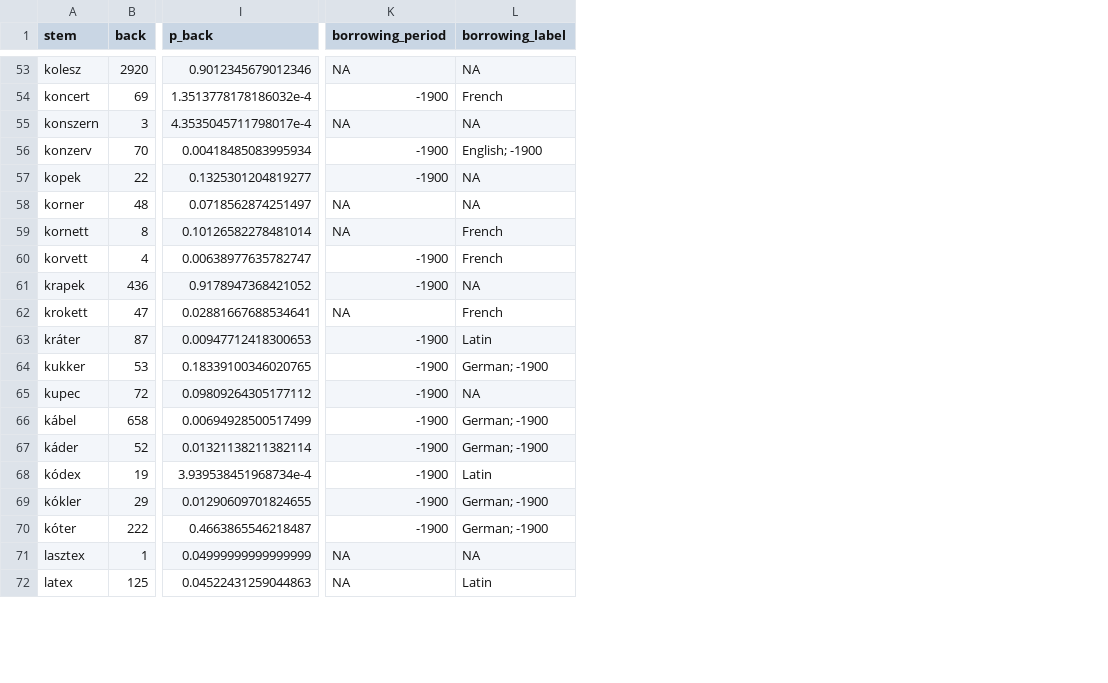
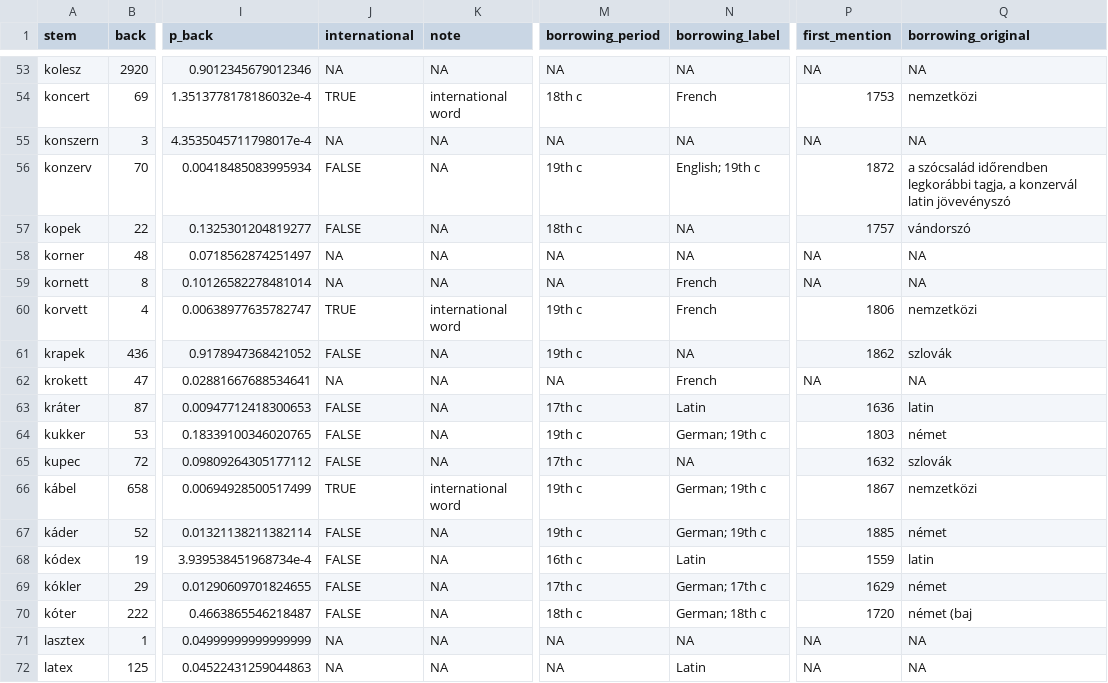
Before and after one commit to petyaracz/Racz2027vh, a TSV file: dat/real_words_semantic_preds.tsv, drawn as a sheet; only a part is shown, gaps mark what is left out; addresses are those after the commit; the diff covers the shown part only; the diff names each change by its address in the sheet, - before the commit and + after, or states it on an @@ line.

```diff
--- a/dat/real_words_semantic_preds.tsv
+++ b/dat/real_words_semantic_preds.tsv
+column J (international), rows 53-72: NA | TRUE | NA | FALSE | FALSE | NA | NA | TRUE | FALSE | NA | FALSE | FALSE | FALSE | TRUE | FALSE | FALSE | FALSE | FALSE | NA | NA
+column K (note), rows 53-72: NA | international word | NA | NA | NA | NA | NA | international word | NA | NA | NA | NA | NA | international word | NA | NA | NA | NA | NA | NA
+column P (first_mention), rows 53-72: NA | 1753 | NA | 1872 | 1757 | NA | NA | 1806 | 1862 | NA | 1636 | 1803 | 1632 | 1867 | 1885 | 1559 | 1629 | 1720 | NA | NA
+column Q (borrowing_original), rows 53-72: NA | nemzetközi | NA | a szócsalád időrendben legkorábbi tagja, a konzervál latin jövevényszó | vándorszó | NA | NA | nemzetközi | szlovák | NA | latin | német | szlovák | nemzetközi | német | latin | német | német (baj | NA | NA
-M54 (borrowing_period): -1900
+M54 (borrowing_period): 18th c
-M56 (borrowing_period): -1900
+M56 (borrowing_period): 19th c
-N56 (borrowing_label): English; -1900
+N56 (borrowing_label): English; 19th c
-M57 (borrowing_period): -1900
+M57 (borrowing_period): 18th c
-M60:M61 (borrowing_period): -1900
+M60:M61 (borrowing_period): 19th c
-M63 (borrowing_period): -1900
+M63 (borrowing_period): 17th c
-M64 (borrowing_period): -1900
+M64 (borrowing_period): 19th c
-N64 (borrowing_label): German; -1900
+N64 (borrowing_label): German; 19th c
-M65 (borrowing_period): -1900
+M65 (borrowing_period): 17th c
-M66:M67 (borrowing_period): -1900
+M66:M67 (borrowing_period): 19th c
-N66:N67 (borrowing_label): German; -1900
+N66:N67 (borrowing_label): German; 19th c
-M68 (borrowing_period): -1900
+M68 (borrowing_period): 16th c
-M69 (borrowing_period): -1900
+M69 (borrowing_period): 17th c
-N69 (borrowing_label): German; -1900
+N69 (borrowing_label): German; 17th c
-M70 (borrowing_period): -1900
+M70 (borrowing_period): 18th c
-N70 (borrowing_label): German; -1900
+N70 (borrowing_label): German; 18th c
```
Also changed, not shown: 150 edited cells elsewhere in this file, dat/dzsungel.tsv, dat/real_words_both_preds.tsv, 6 other files.
